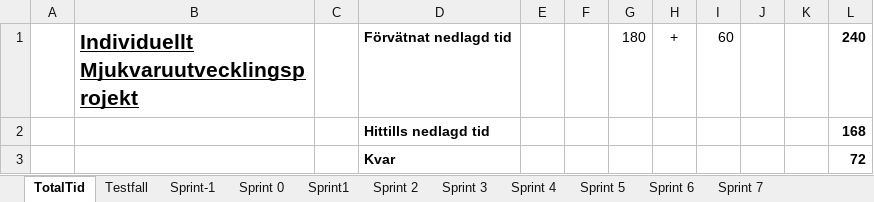
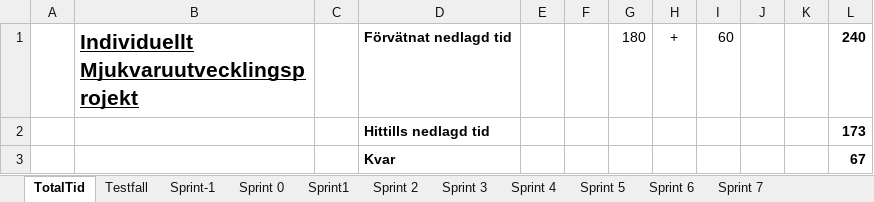
Before and after one commit to lo222fj/Mallgrodan, an Excel workbook: sprintBacklogTime.xlsx, sheet TotalTid, drawn as a sheet; values as stored, in another font and other column widths than the file's, no borders; the diff names each change by its address in the sheet, - before the commit and + after, or states it on an @@ line.

```diff
--- a/sprintBacklogTime.xlsx (sheet TotalTid)
+++ b/sprintBacklogTime.xlsx (sheet TotalTid)
-L2: 168
+L2: 173
-L3: 72
+L3: 67
```
Also changed, not shown: sheet Sprint 6, sheet Sprint 7, formulas that keep their value, 1 other file.
